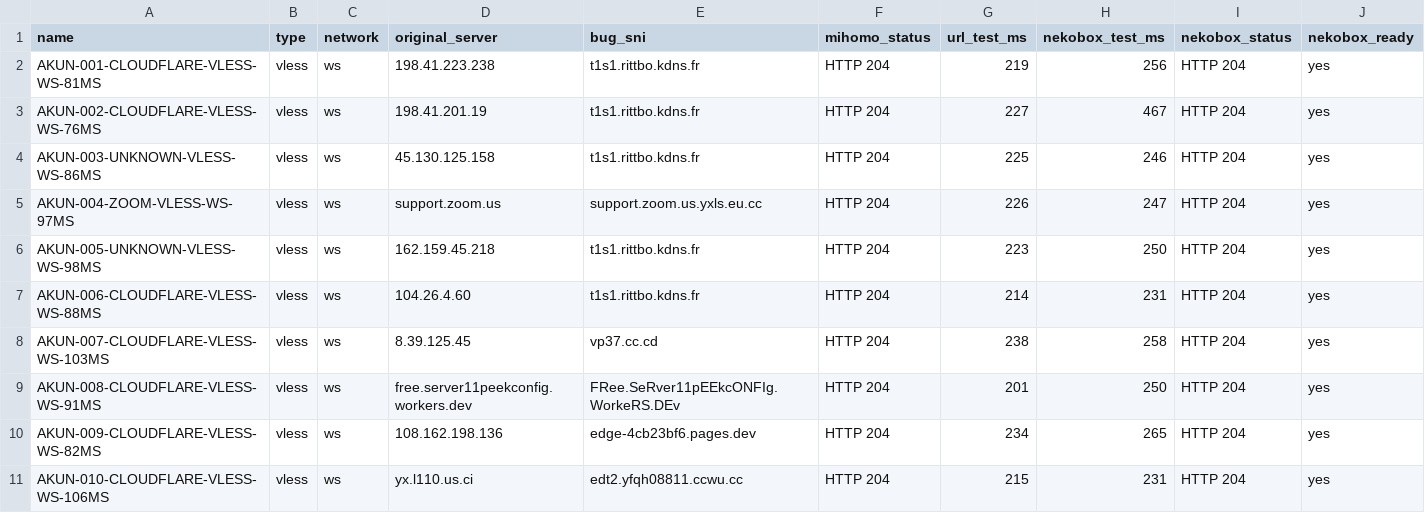
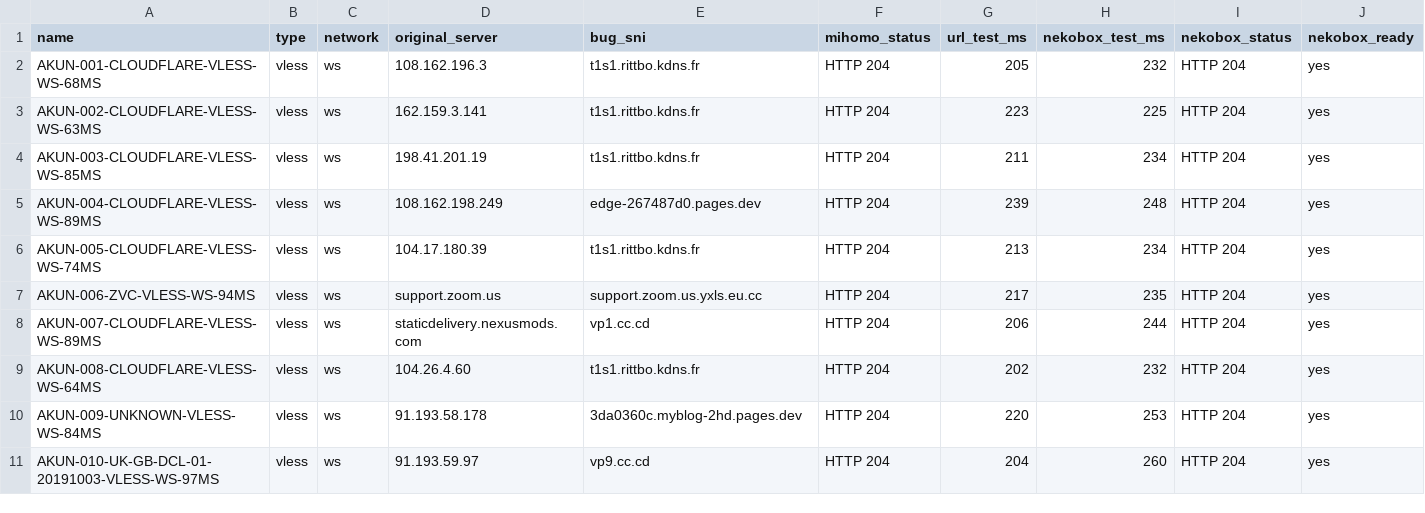
Before and after one commit to adiorany3/ConvertYAML, a CSV file: nekobox_test_report.csv, drawn as a sheet.

```diff
--- a/nekobox_test_report.csv
+++ b/nekobox_test_report.csv
@@ -1,11 +1,11 @@
 name,type,network,original_server,bug_sni,mihomo_status,url_test_ms,nekobox_test_ms,nekobox_status,nekobox_ready
-AKUN-001-CLOUDFLARE-VLESS-WS-81MS,vless,ws,198.41.223.238,t1s1.rittbo.kdns.fr,HTTP 204,219,256,HTTP 204,yes
-AKUN-002-CLOUDFLARE-VLESS-WS-76MS,vless,ws,198.41.201.19,t1s1.rittbo.kdns.fr,HTTP 204,227,467,HTTP 204,yes
-AKUN-003-UNKNOWN-VLESS-WS-86MS,vless,ws,45.130.125.158,t1s1.rittbo.kdns.fr,HTTP 204,225,246,HTTP 204,yes
-AKUN-004-ZOOM-VLESS-WS-97MS,vless,ws,support.zoom.us,support.zoom.us.yxls.eu.cc,HTTP 204,226,247,HTTP 204,yes
-AKUN-005-UNKNOWN-VLESS-WS-98MS,vless,ws,162.159.45.218,t1s1.rittbo.kdns.fr,HTTP 204,223,250,HTTP 204,yes
-AKUN-006-CLOUDFLARE-VLESS-WS-88MS,vless,ws,104.26.4.60,t1s1.rittbo.kdns.fr,HTTP 204,214,231,HTTP 204,yes
-AKUN-007-CLOUDFLARE-VLESS-WS-103MS,vless,ws,8.39.125.45,vp37.cc.cd,HTTP 204,238,258,HTTP 204,yes
-AKUN-008-CLOUDFLARE-VLESS-WS-91MS,vless,ws,free.server11peekconfig.workers.dev,FRee.SeRver11pEEkcONFIg.WorkeRS.DEv,HTTP 204,201,250,HTTP 204,yes
-AKUN-009-CLOUDFLARE-VLESS-WS-82MS,vless,ws,108.162.198.136,edge-4cb23bf6.pages.dev,HTTP 204,234,265,HTTP 204,yes
-AKUN-010-CLOUDFLARE-VLESS-WS-106MS,vless,ws,yx.l110.us.ci,edt2.yfqh08811.ccwu.cc,HTTP 204,215,231,HTTP 204,yes
+AKUN-001-CLOUDFLARE-VLESS-WS-68MS,vless,ws,108.162.196.3,t1s1.rittbo.kdns.fr,HTTP 204,205,232,HTTP 204,yes
+AKUN-002-CLOUDFLARE-VLESS-WS-63MS,vless,ws,162.159.3.141,t1s1.rittbo.kdns.fr,HTTP 204,223,225,HTTP 204,yes
+AKUN-003-CLOUDFLARE-VLESS-WS-85MS,vless,ws,198.41.201.19,t1s1.rittbo.kdns.fr,HTTP 204,211,234,HTTP 204,yes
+AKUN-004-CLOUDFLARE-VLESS-WS-89MS,vless,ws,108.162.198.249,edge-267487d0.pages.dev,HTTP 204,239,248,HTTP 204,yes
+AKUN-005-CLOUDFLARE-VLESS-WS-74MS,vless,ws,104.17.180.39,t1s1.rittbo.kdns.fr,HTTP 204,213,234,HTTP 204,yes
+AKUN-006-ZVC-VLESS-WS-94MS,vless,ws,support.zoom.us,support.zoom.us.yxls.eu.cc,HTTP 204,217,235,HTTP 204,yes
+AKUN-007-CLOUDFLARE-VLESS-WS-89MS,vless,ws,staticdelivery.nexusmods.com,vp1.cc.cd,HTTP 204,206,244,HTTP 204,yes
+AKUN-008-CLOUDFLARE-VLESS-WS-64MS,vless,ws,104.26.4.60,t1s1.rittbo.kdns.fr,HTTP 204,202,232,HTTP 204,yes
+AKUN-009-UNKNOWN-VLESS-WS-84MS,vless,ws,91.193.58.178,3da0360c.myblog-2hd.pages.dev,HTTP 204,220,253,HTTP 204,yes
+AKUN-010-UK-GB-DCL-01-20191003-VLESS-WS-97MS,vless,ws,91.193.59.97,vp9.cc.cd,HTTP 204,204,260,HTTP 204,yes
```
Also changed, not shown: openclash_auto_report.csv, urltest_report.csv, 10 other files.
